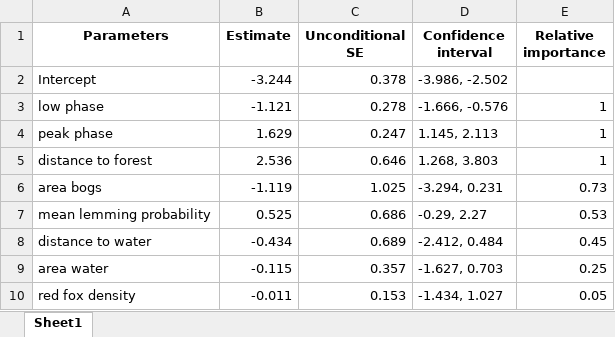
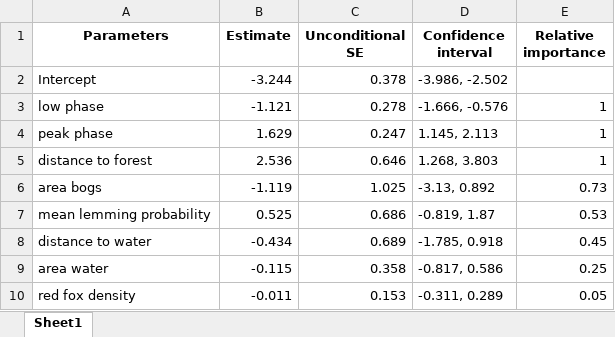
Before and after one commit to torhanssonfrank/Den-selection, an Excel workbook: plottar/tabell_alla_faser.xlsx, sheet Sheet1, drawn as a sheet; values as stored, in another font and other column widths than the file's, no borders; the diff names each change by its address in the sheet, - before the commit and + after, or states it on an @@ line.

```diff
--- a/plottar/tabell_alla_faser.xlsx (sheet Sheet1)
+++ b/plottar/tabell_alla_faser.xlsx (sheet Sheet1)
-D6 (Confidence interval): -3.294, 0.231
+D6 (Confidence interval): -3.13, 0.892
-D7 (Confidence interval): -0.29, 2.27
+D7 (Confidence interval): -0.819, 1.87
-D8 (Confidence interval): -2.412, 0.484
+D8 (Confidence interval): -1.785, 0.918
-C9 (Unconditional SE): 0.357
+C9 (Unconditional SE): 0.358
-D9 (Confidence interval): -1.627, 0.703
+D9 (Confidence interval): -0.817, 0.586
-D10 (Confidence interval): -1.434, 1.027
+D10 (Confidence interval): -0.311, 0.289
```
Also changed, not shown: GIS-data/tabell kartnamn i GIS-analysen.xlsx, plottar/kullar.totalt.per.lya.kärnlyor.xlsx, 8 other files.
